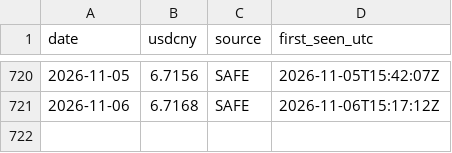
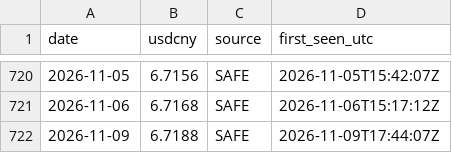
Before and after one commit to Leorich-max/qdii-fair-value-engine, a CSV file: data/live/parity_history.csv, drawn as a sheet; only a part is shown, gaps mark what is left out; the diff names each change by its address in the sheet, - before the commit and + after, or states it on an @@ line.

```diff
--- a/data/live/parity_history.csv
+++ b/data/live/parity_history.csv
+row 722: 2026-11-09 | 6.7188 | SAFE | 2026-11-09T17:44:07Z
```
Also changed, not shown: data/live/nav_history.csv, 1 other file.
